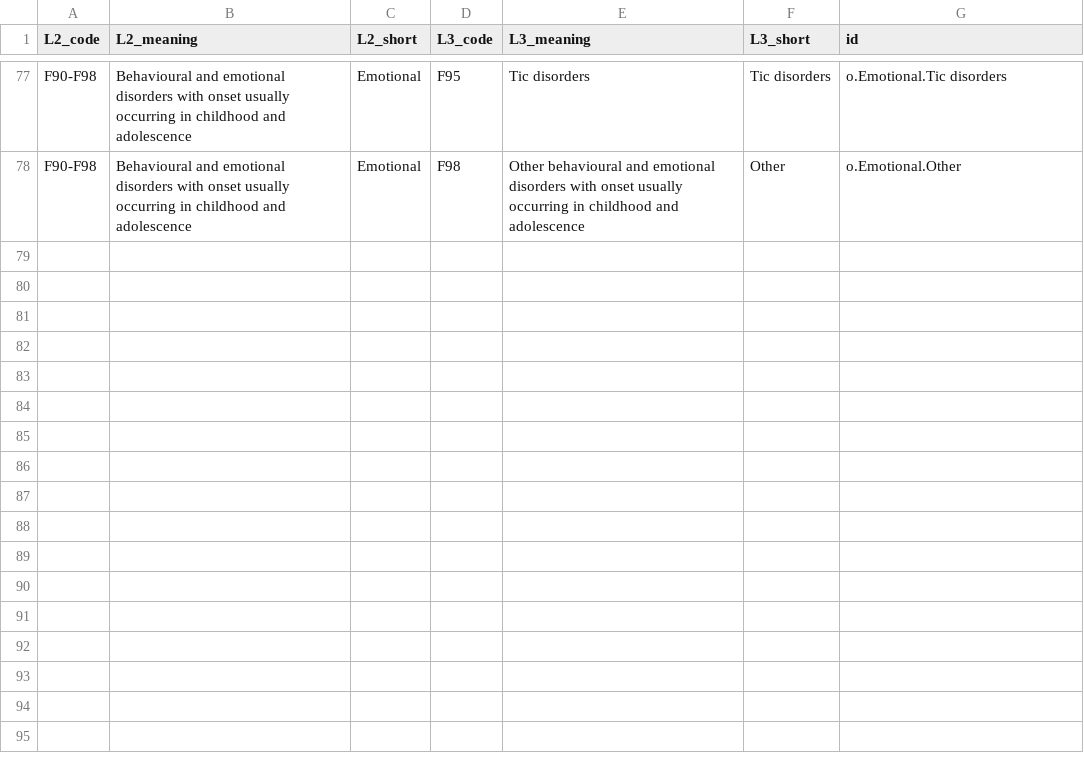
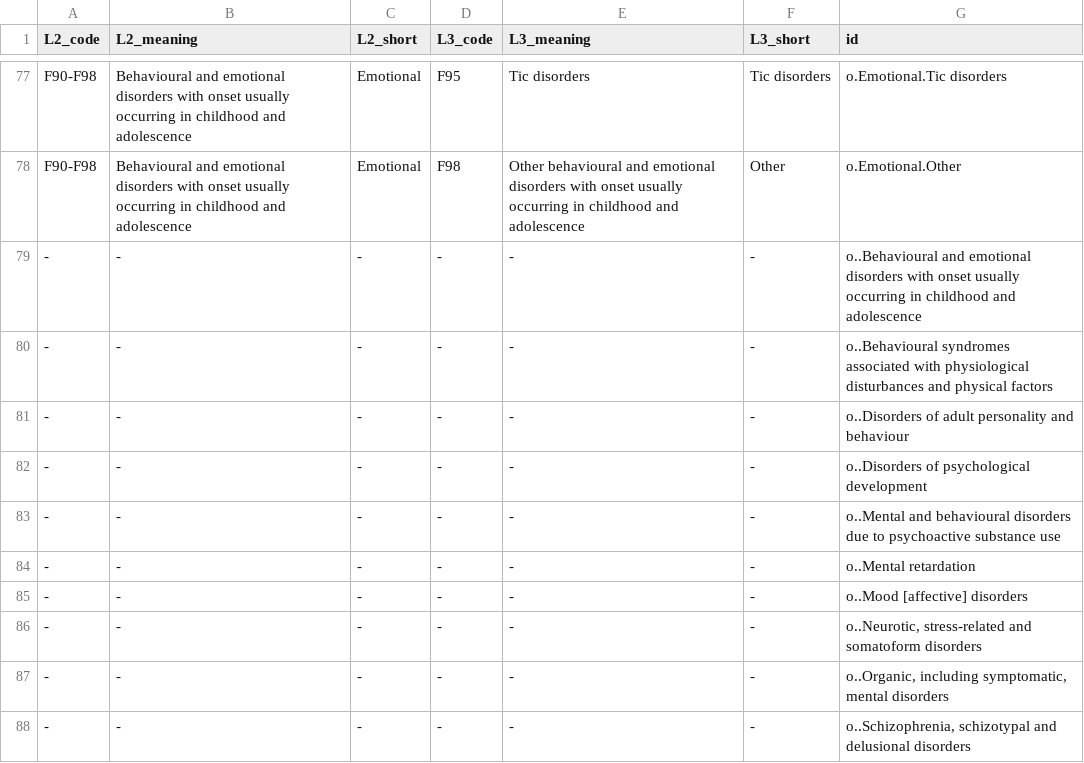
Before and after one commit to holtzy/Mental-Disorder-Review, a CSV file: DATA/ICD.csv, drawn as a sheet; only a part is shown, gaps mark what is left out; the diff names each change by its address in the sheet, - before the commit and + after, or states it on an @@ line.

Commit message:
Add rows to data

```diff
--- a/DATA/ICD.csv
+++ b/DATA/ICD.csv
+row 79: - | - | - | - | - | - | o..Behavioural and emotional disorders with onset usually occurring in childhood and adolescence
+row 80: - | - | - | - | - | - | o..Behavioural syndromes associated with physiological disturbances and physical factors
+row 81: - | - | - | - | - | - | o..Disorders of adult personality and behaviour
+row 82: - | - | - | - | - | - | o..Disorders of psychological development
+row 83: - | - | - | - | - | - | o..Mental and behavioural disorders due to psychoactive substance use
+row 84: - | - | - | - | - | - | o..Mental retardation
+row 85: - | - | - | - | - | - | o..Mood [affective] disorders
+row 86: - | - | - | - | - | - | o..Neurotic, stress-related and somatoform disorders
+row 87: - | - | - | - | - | - | o..Organic, including symptomatic, mental disorders
+row 88: - | - | - | - | - | - | o..Schizophrenia, schizotypal and delusional disorders
```
Also changed, not shown: 2 other files.
